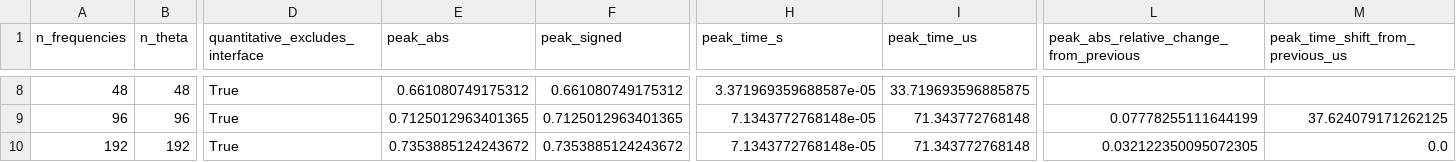
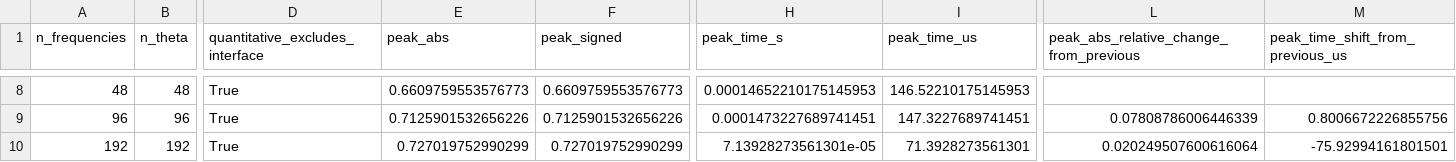
Before and after one commit to shizaishiwo323/seismoelectric, a CSV file: se_results_zerooffset_schakel2011/waveform_convergence_diagnostics.csv, drawn as a sheet; only a part is shown, gaps mark what is left out; the diff covers the shown part only; the diff names each change by its address in the sheet, - before the commit and + after, or states it on an @@ line.

```diff
--- a/se_results_zerooffset_schakel2011/waveform_convergence_diagnostics.csv
+++ b/se_results_zerooffset_schakel2011/waveform_convergence_diagnostics.csv
-E8 (peak_abs): 0.661080749175312
+E8 (peak_abs): 0.6609759553576773
-F8 (peak_signed): 0.661080749175312
+F8 (peak_signed): 0.6609759553576773
-H8 (peak_time_s): 3.371969359688587e-05
+H8 (peak_time_s): 0.00014652210175145953
-I8 (peak_time_us): 33.719693596885875
+I8 (peak_time_us): 146.52210175145953
-E9 (peak_abs): 0.7125012963401365
+E9 (peak_abs): 0.7125901532656226
-F9 (peak_signed): 0.7125012963401365
+F9 (peak_signed): 0.7125901532656226
-H9 (peak_time_s): 7.1343772768148e-05
+H9 (peak_time_s): 0.0001473227689741451
-I9 (peak_time_us): 71.343772768148
+I9 (peak_time_us): 147.3227689741451
-L9: 0.07778255111644199
+L9: 0.07808786006446339
-M9 (peak_time_shift_from_previous_us): 37.624079171262125
+M9 (peak_time_shift_from_previous_us): 0.8006672226855756
-E10 (peak_abs): 0.7353885124243672
+E10 (peak_abs): 0.727019752990299
-F10 (peak_signed): 0.7353885124243672
+F10 (peak_signed): 0.727019752990299
-H10 (peak_time_s): 7.1343772768148e-05
+H10 (peak_time_s): 7.13928273561301e-05
-I10 (peak_time_us): 71.343772768148
+I10 (peak_time_us): 71.3928273561301
-L10: 0.032122350095072305
+L10: 0.020249507600616064
-M10 (peak_time_shift_from_previous_us): 0.0
+M10 (peak_time_shift_from_previous_us): -75.92994161801501
```
Also changed, not shown: 31 edited cells elsewhere in this file, se_results_zerooffset_schakel2011/parameters_used.csv, se_results_zerooffset_schakel2011/run_summary.csv, 25 other files.
